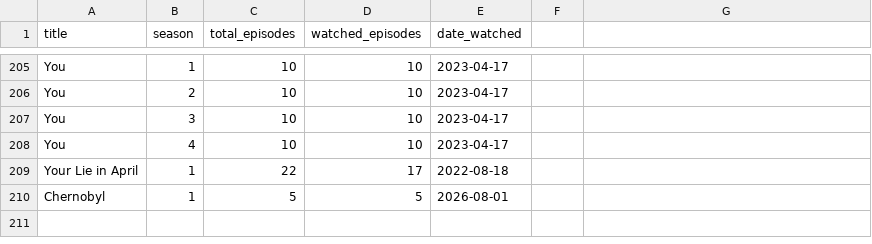
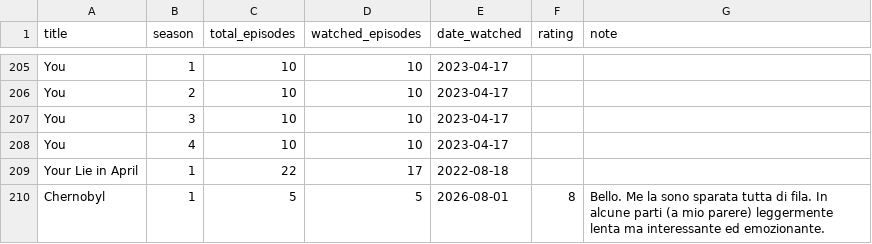
Before and after one commit to potewww/TV-tracker, a CSV file: TVseries.csv, drawn as a sheet; only a part is shown, gaps mark what is left out; the diff names each change by its address in the sheet, - before the commit and + after, or states it on an @@ line.

Commit message:
Modifica serie: Chernobyl

```diff
--- a/TVseries.csv
+++ b/TVseries.csv
-F1: (empty)
+F1: rating
-G1: (empty)
+G1: note
-F210 (rating): (empty)
+F210 (rating): 8
-G210 (note): (empty)
+G210 (note): Bello. Me la sono sparata tutta di fila. In alcune parti (a mio parere) leggermente lenta ma interessante ed emozionante.
```
